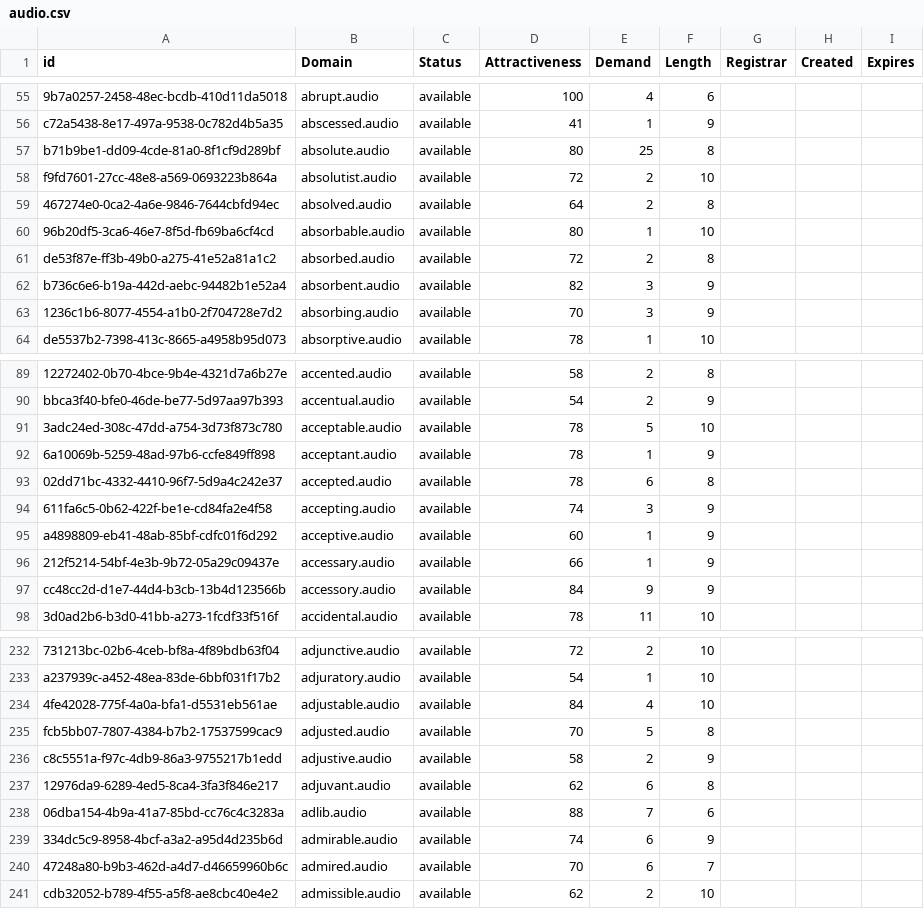
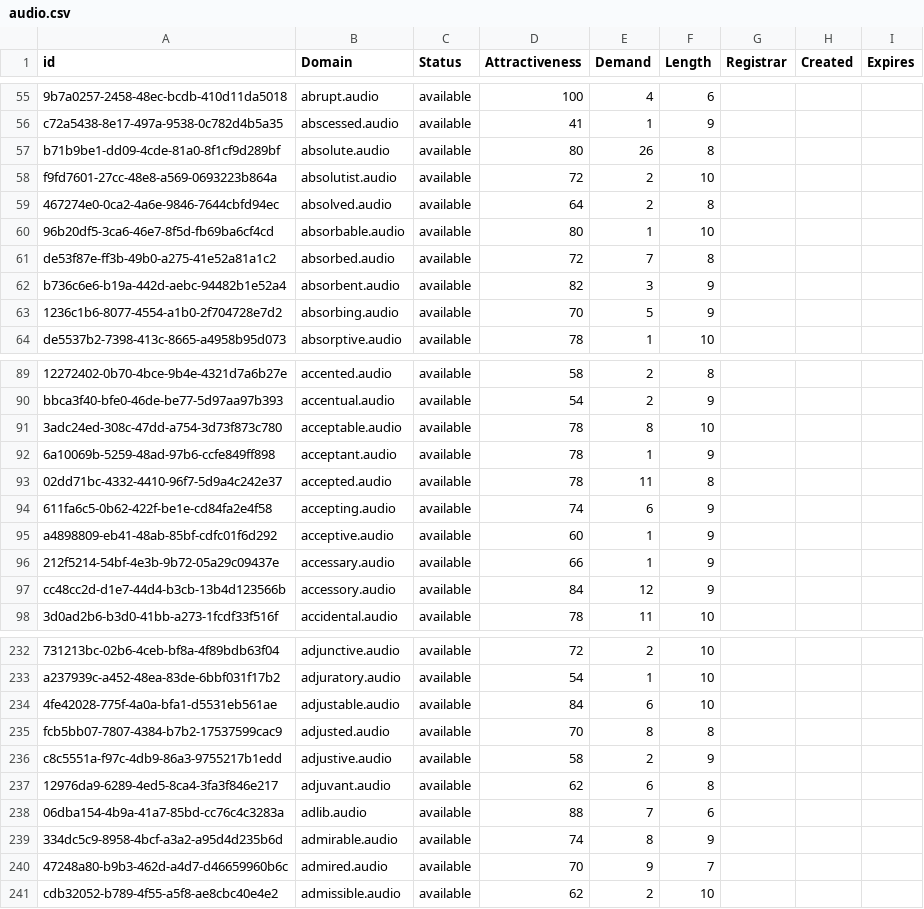
Before and after one commit to UniqueDomains/audio-oneword-domains, a CSV file: audio.csv, drawn as a sheet; only a part is shown, gaps mark what is left out; the diff covers the shown part only; the diff names each change by its address in the sheet, - before the commit and + after, or states it on an @@ line.

```diff
--- a/audio.csv
+++ b/audio.csv
-E57 (Demand): 25
+E57 (Demand): 26
-E61 (Demand): 2
+E61 (Demand): 7
-E63 (Demand): 3
+E63 (Demand): 5
-E91 (Demand): 5
+E91 (Demand): 8
-E93 (Demand): 6
+E93 (Demand): 11
-E94 (Demand): 3
+E94 (Demand): 6
-E97 (Demand): 9
+E97 (Demand): 12
-E234 (Demand): 4
+E234 (Demand): 6
-E235 (Demand): 5
+E235 (Demand): 8
-E239 (Demand): 6
+E239 (Demand): 8
-E240 (Demand): 6
+E240 (Demand): 9
```
Also changed, not shown: 80 edited cells elsewhere in this file, 1 other file.
